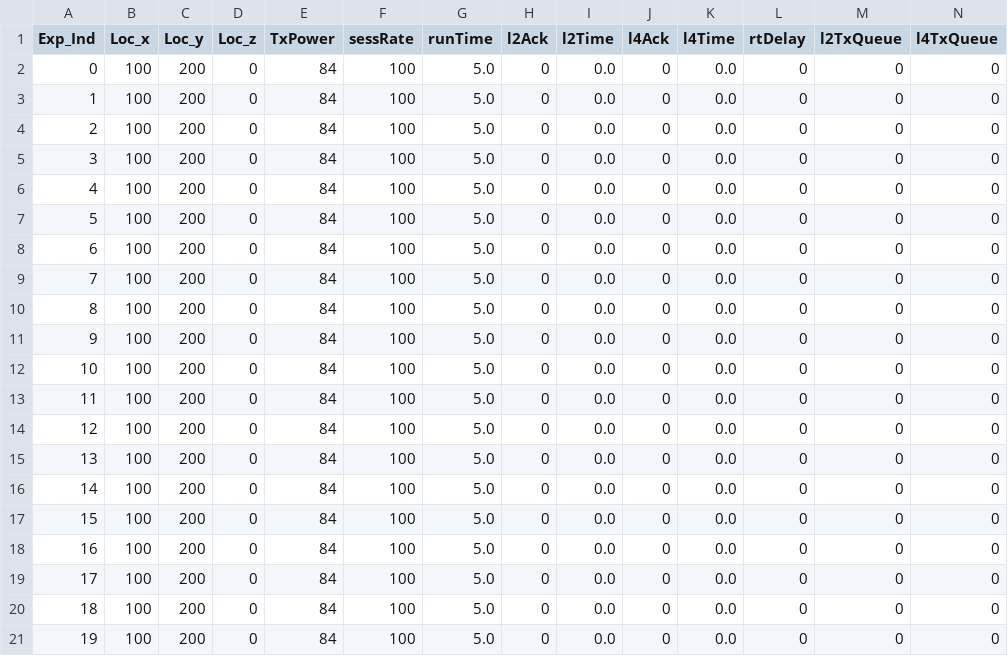
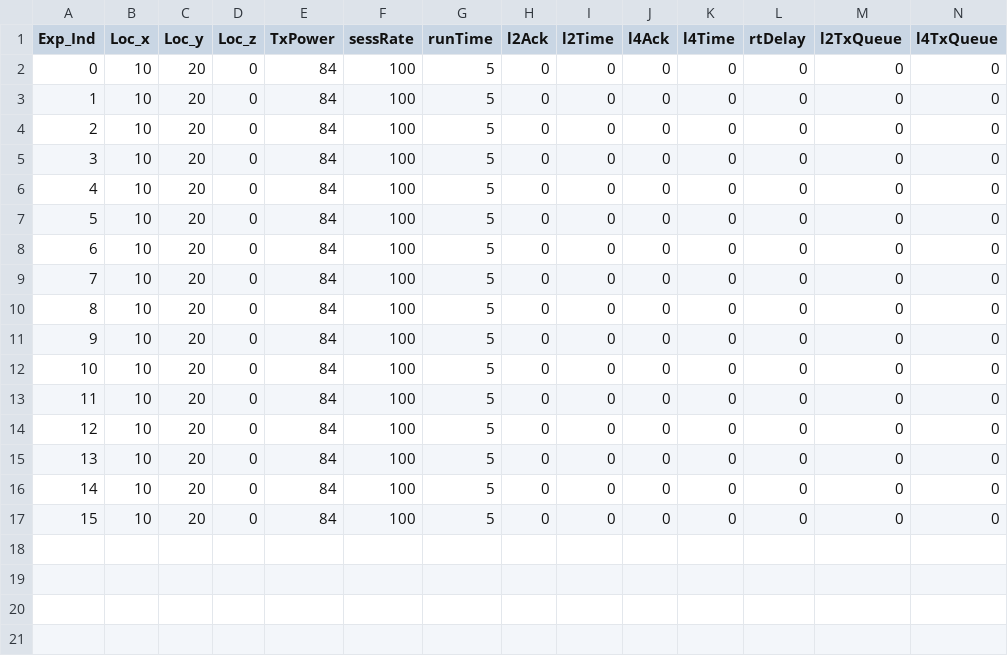
Before and after one commit to buczek-j/usrp-utils, a CSV file: FromCsv/performance_data_dest1.csv, drawn as a sheet; only a part is shown; rows hold the shown columns only; the diff names each change by its address in the sheet, - before the commit and + after, or states it on an @@ line.

```diff
--- a/FromCsv/performance_data_dest1.csv
+++ b/FromCsv/performance_data_dest1.csv
-B2:B17 (Loc_x): 100
+B2:B17 (Loc_x): 10
-C2:C17 (Loc_y): 200
+C2:C17 (Loc_y): 20
-G2:G17 (runTime): 5.0
+G2:G17 (runTime): 5
-I2:I17 (l2Time): 0.0
+I2:I17 (l2Time): 0
-K2:K17 (l4Time): 0.0
+K2:K17 (l4Time): 0
-row 18: 16 | 100 | 200 | 0 | 84 | 100 | 5.0 | 0 | 0.0 | 0 | 0.0 | 0 | 0 | 0
-row 19: 17 | 100 | 200 | 0 | 84 | 100 | 5.0 | 0 | 0.0 | 0 | 0.0 | 0 | 0 | 0
-row 20: 18 | 100 | 200 | 0 | 84 | 100 | 5.0 | 0 | 0.0 | 0 | 0.0 | 0 | 0 | 0
-row 21: 19 | 100 | 200 | 0 | 84 | 100 | 5.0 | 0 | 0.0 | 0 | 0.0 | 0 | 0 | 0
```
Also changed, not shown: FromCsv/performance_data_dest2.csv, FromCsv/performance_data_rly1.csv, 7 other files.
